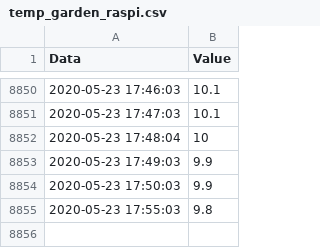
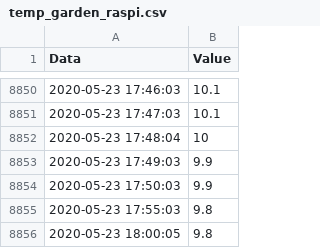
Before and after one commit to WojciechRosa/garden_awrosa.pl, a CSV file: data/temp_garden_raspi.csv, drawn as a sheet; only a part is shown, gaps mark what is left out; the diff names each change by its address in the sheet, - before the commit and + after, or states it on an @@ line.

```diff
--- a/data/temp_garden_raspi.csv
+++ b/data/temp_garden_raspi.csv
+row 8856: 2020-05-23 18:00:05 | 9.8
```
Also changed, not shown: 2 other files.
